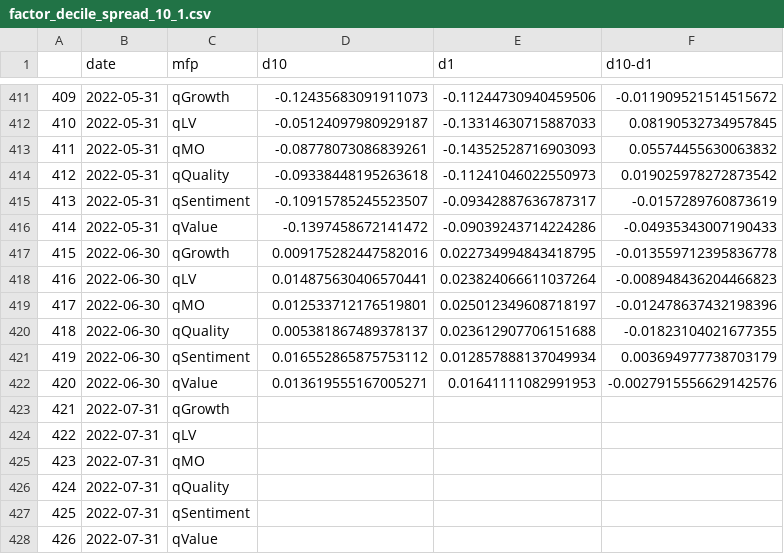
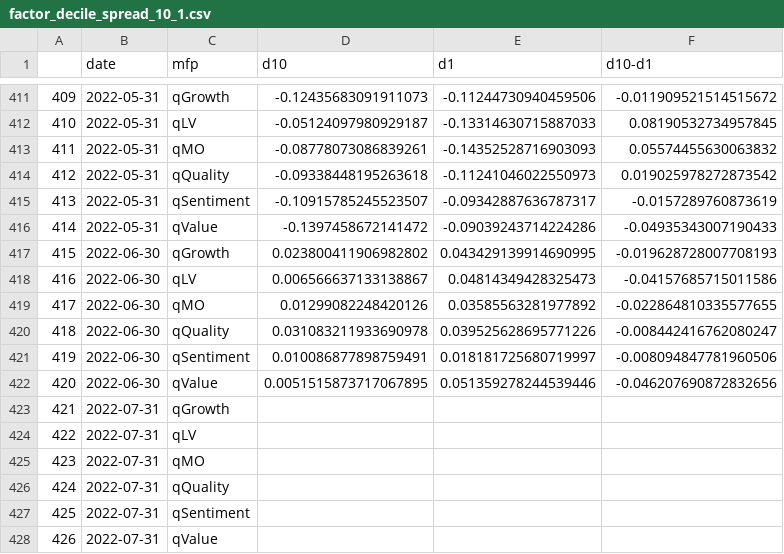
Before and after one commit to zhenik70/qrio, a CSV file: data/factor_decile_spread_10_1.csv, drawn as a sheet; only a part is shown, gaps mark what is left out.

Commit message:
the file has been updated 2022-07-12

```diff
--- a/data/factor_decile_spread_10_1.csv
+++ b/data/factor_decile_spread_10_1.csv
@@ -416,8 +416,8 @@
 414,2022-05-31,qValue,-0.1397458672141472,-0.09039243714224286,-0.04935343007190433
-415,2022-06-30,qGrowth,0.009175282447582016,0.022734994843418795,-0.013559712395836778
-416,2022-06-30,qLV,0.014875630406570441,0.023824066611037264,-0.008948436204466823
-417,2022-06-30,qMO,0.012533712176519801,0.025012349608718197,-0.012478637432198396
-418,2022-06-30,qQuality,0.005381867489378137,0.023612907706151688,-0.01823104021677355
-419,2022-06-30,qSentiment,0.016552865875753112,0.012857888137049934,0.003694977738703179
-420,2022-06-30,qValue,0.013619555167005271,0.01641111082991953,-0.0027915556629142576
+415,2022-06-30,qGrowth,0.023800411906982802,0.043429139914690995,-0.019628728007708193
+416,2022-06-30,qLV,0.006566637133138867,0.04814349428325473,-0.04157685715011586
+417,2022-06-30,qMO,0.01299082248420126,0.03585563281977892,-0.022864810335577655
+418,2022-06-30,qQuality,0.031083211933690978,0.039525628695771226,-0.008442416762080247
+419,2022-06-30,qSentiment,0.010086877898759491,0.018181725680719997,-0.008094847781960506
+420,2022-06-30,qValue,0.0051515873717067895,0.051359278244539446,-0.046207690872832656
 421,2022-07-31,qGrowth,,,
```
